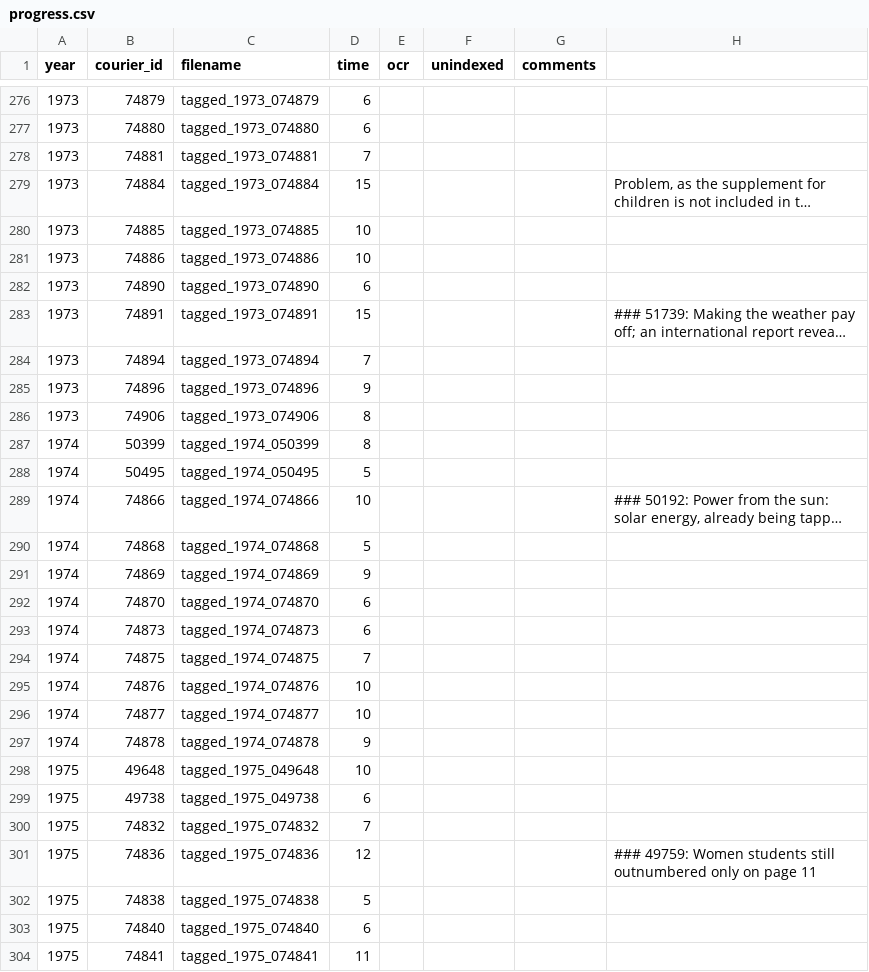
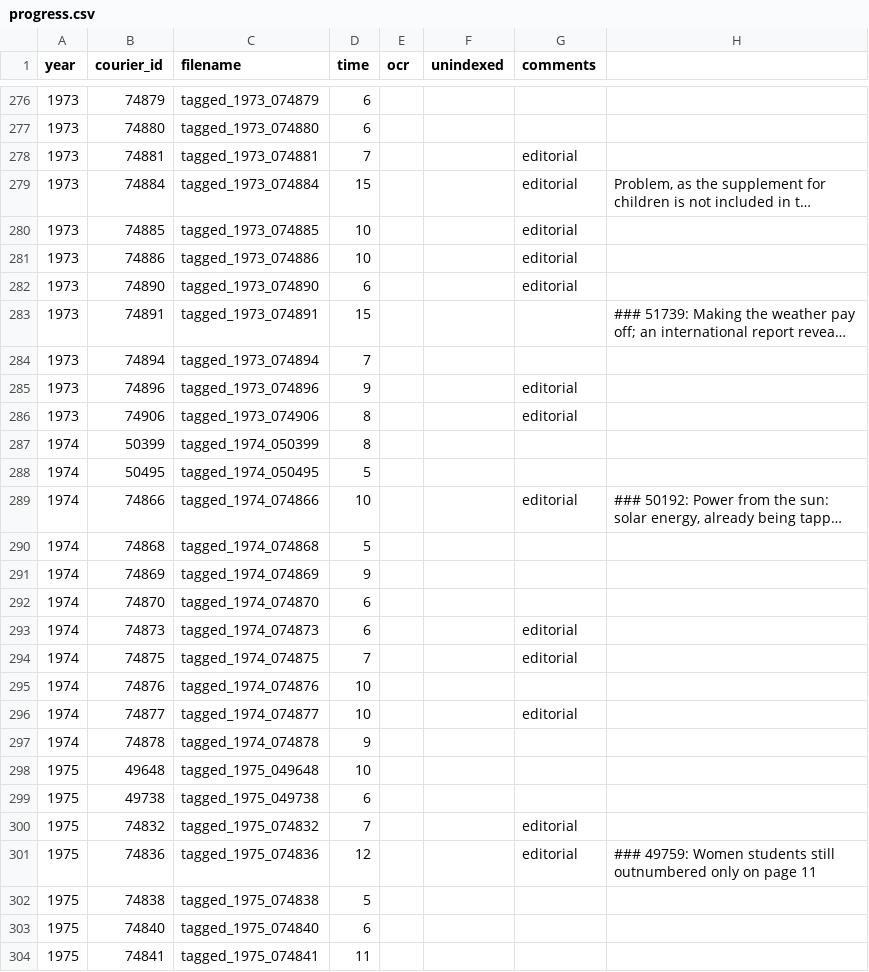
Before and after one commit to inidun/tagged_courier, a CSV file: progress.csv, drawn as a sheet; only a part is shown, gaps mark what is left out; long unchanged cells end in …; the diff covers the shown part only; the diff names each change by its address in the sheet, - before the commit and + after, or states it on an @@ line.

Commit message:
Add files via upload

```diff
--- a/progress.csv
+++ b/progress.csv
-G278:G282 (comments): (empty)
+G278:G282 (comments): editorial
-G285:G286 (comments): (empty)
+G285:G286 (comments): editorial
-G289 (comments): (empty)
+G289 (comments): editorial
-G293:G294 (comments): (empty)
+G293:G294 (comments): editorial
-G296 (comments): (empty)
+G296 (comments): editorial
-G300:G301 (comments): (empty)
+G300:G301 (comments): editorial
```
Also changed, not shown: 9 edited cells elsewhere in this file.
